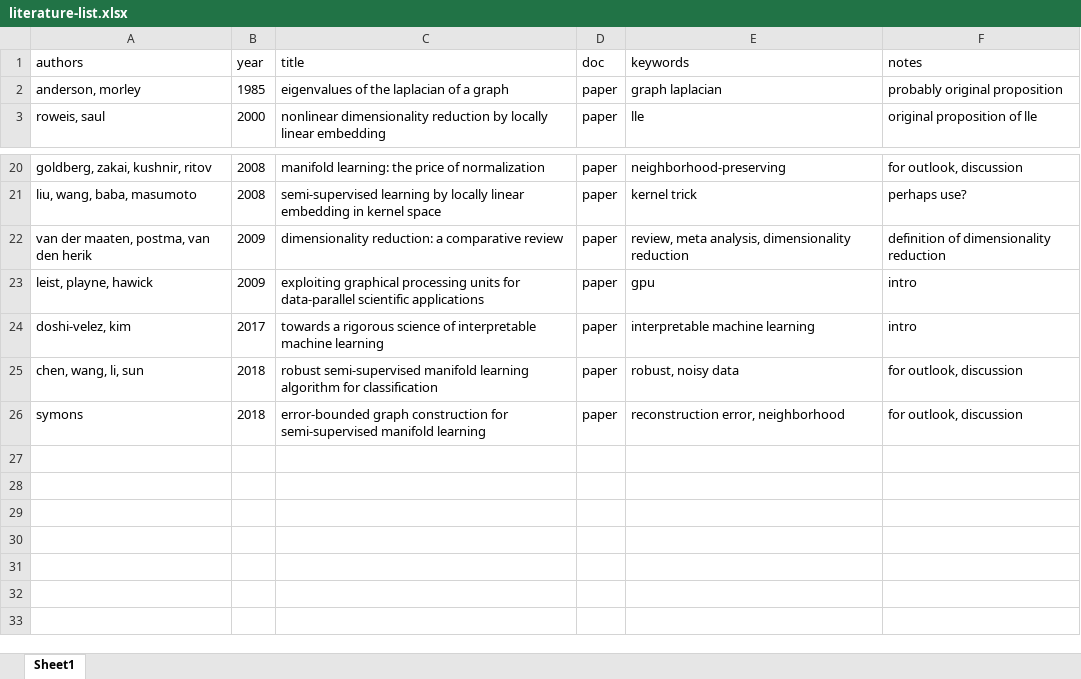
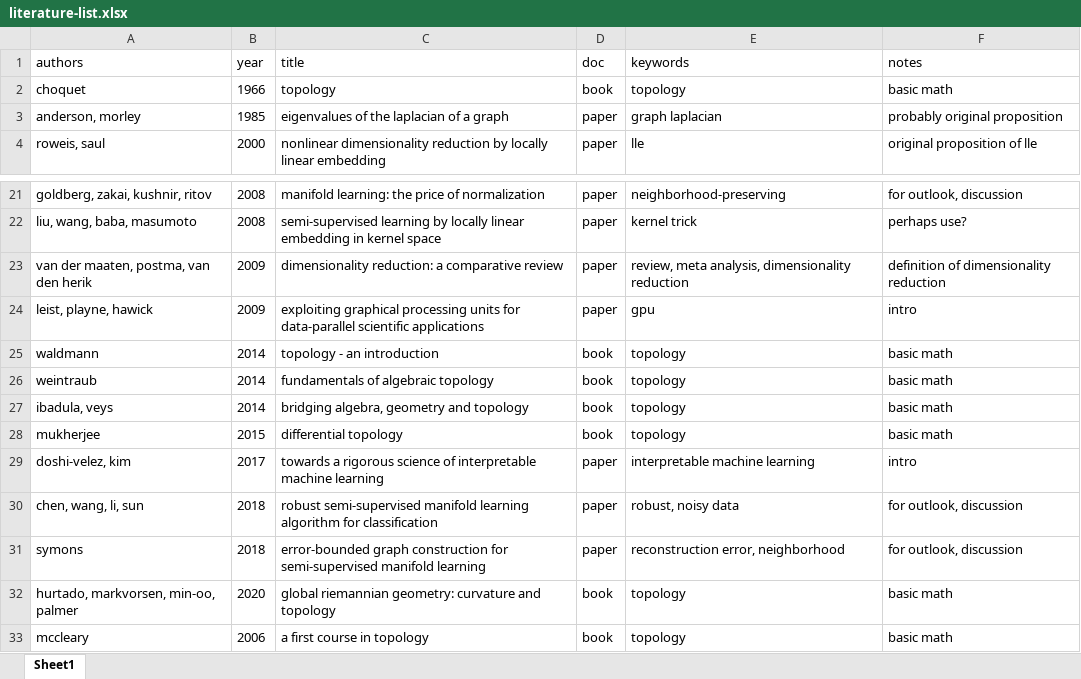
Before and after one commit to lisa-wm/manifold-lle, an Excel workbook: 1_literature/literature-list.xlsx, sheet Sheet1, drawn as a sheet; only a part is shown, gaps mark what is left out; values as stored, in another font and other column widths than the file's, no borders; the diff names each change by its address in the sheet, - before the commit and + after, or states it on an @@ line.

Commit message:
worked on math intro chapter

```diff
--- a/1_literature/literature-list.xlsx (sheet Sheet1)
+++ b/1_literature/literature-list.xlsx (sheet Sheet1)
+row 2: choquet | 1966 | topology | book | topology | basic math
+row 25: waldmann | 2014 | topology - an introduction | book | topology | basic math
+row 26: weintraub | 2014 | fundamentals of algebraic topology | book | topology | basic math
+row 27: ibadula, veys | 2014 | bridging algebra, geometry and topology | book | topology | basic math
+row 28: mukherjee | 2015 | differential topology | book | topology | basic math
+row 32: hurtado, markvorsen, min-oo, palmer | 2020 | global riemannian geometry: curvature and topology | book | topology | basic math
+row 33: mccleary | 2006 | a first course in topology | book | topology | basic math
```
Also changed, not shown: 24 other files.
